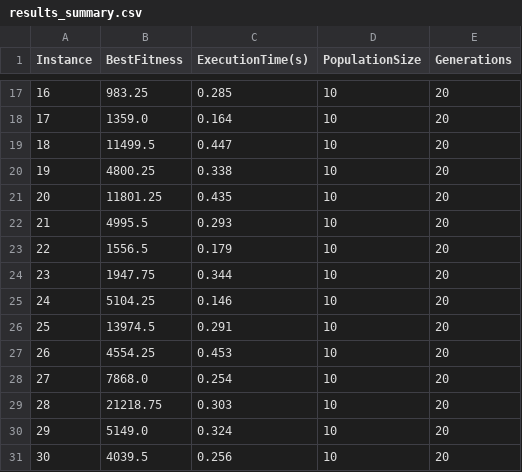
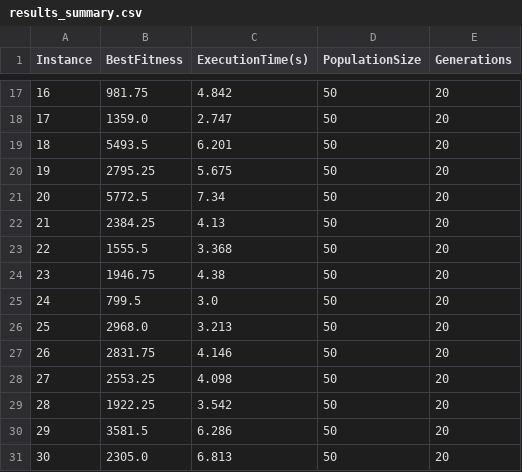
Before and after one commit to zay875/Algo_genetique, a CSV file: results_summary.csv, drawn as a sheet; only a part is shown, gaps mark what is left out; the diff covers the shown part only.

```diff
--- a/results_summary.csv
+++ b/results_summary.csv
@@ -17,15 +17,15 @@ Instance,BestFitness,ExecutionTime(s),PopulationSize,Generations
-16,983.25,0.285,10,20
-17,1359.0,0.164,10,20
-18,11499.5,0.447,10,20
-19,4800.25,0.338,10,20
-20,11801.25,0.435,10,20
-21,4995.5,0.293,10,20
-22,1556.5,0.179,10,20
-23,1947.75,0.344,10,20
-24,5104.25,0.146,10,20
-25,13974.5,0.291,10,20
-26,4554.25,0.453,10,20
-27,7868.0,0.254,10,20
-28,21218.75,0.303,10,20
-29,5149.0,0.324,10,20
-30,4039.5,0.256,10,20
+16,981.75,4.842,50,20
+17,1359.0,2.747,50,20
+18,5493.5,6.201,50,20
+19,2795.25,5.675,50,20
+20,5772.5,7.34,50,20
+21,2384.25,4.13,50,20
+22,1555.5,3.368,50,20
+23,1946.75,4.38,50,20
+24,799.5,3.0,50,20
+25,2968.0,3.213,50,20
+26,2831.75,4.146,50,20
+27,2553.25,4.098,50,20
+28,1922.25,3.542,50,20
+29,3581.5,6.286,50,20
+30,2305.0,6.813,50,20
```
Also changed, not shown: 45 edited cells elsewhere in this file, comparison_summary.csv, results_exact_summary.csv, 14 other files.
